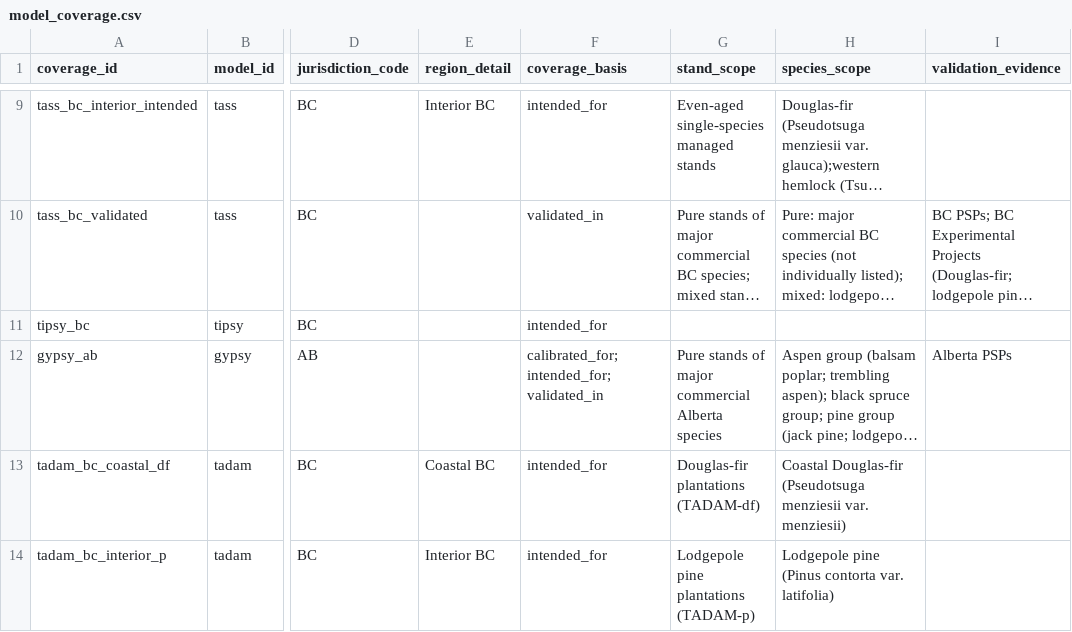
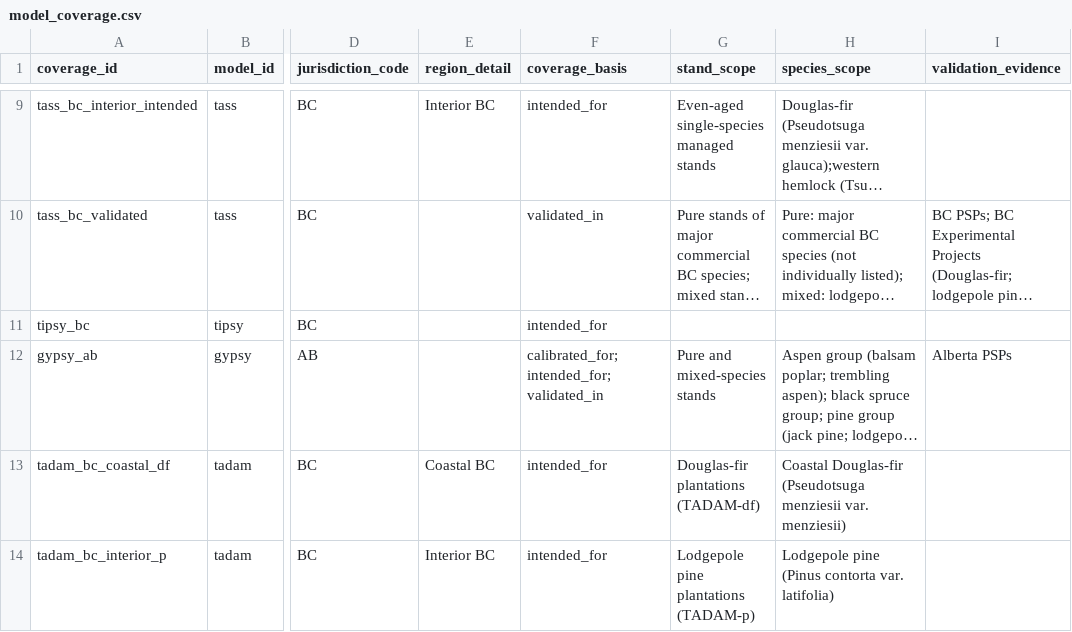
Before and after one commit to forest-carbon-tools-dfs/CanGrowthModels, a CSV file: data/model_coverage.csv, drawn as a sheet; only a part is shown, gaps mark what is left out; long unchanged cells end in …; the diff names each change by its address in the sheet, - before the commit and + after, or states it on an @@ line.

```diff
--- a/data/model_coverage.csv
+++ b/data/model_coverage.csv
-G12 (stand_scope): Pure stands of major commercial Alberta species
+G12 (stand_scope): Pure and mixed-species stands
```
Also changed, not shown: data/models.csv.
